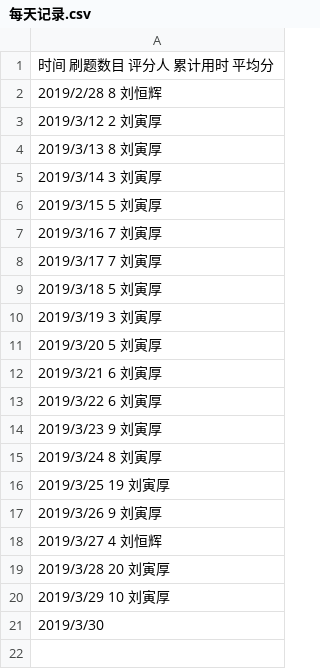
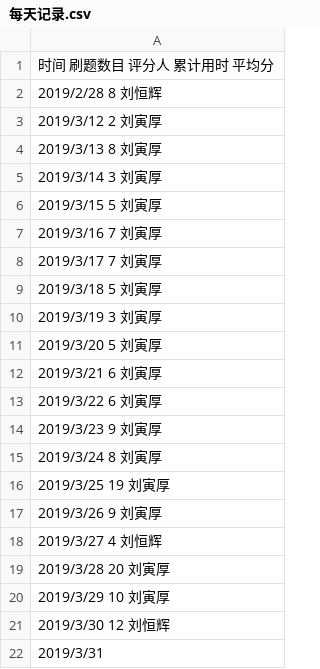
Before and after one commit to Cupidlyh/C_language_practice, a CSV file: daily/每天记录.csv, drawn as a sheet.

Commit message:
Update 每天记录.csv

```diff
--- a/daily/每天记录.csv
+++ b/daily/每天记录.csv
@@ -20,2 +20,3 @@
 2019/3/29         10           刘寅厚
-2019/3/30
+2019/3/30         12           刘恒辉
+2019/3/31
```
